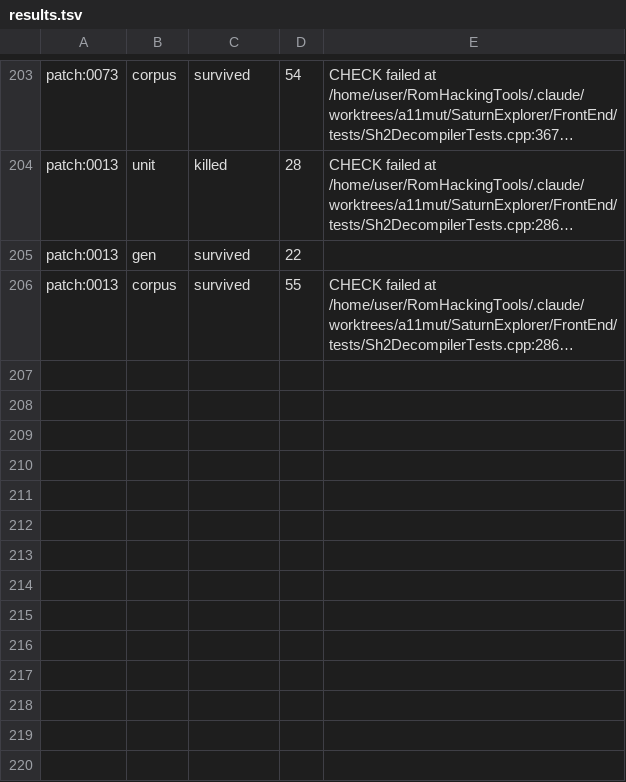
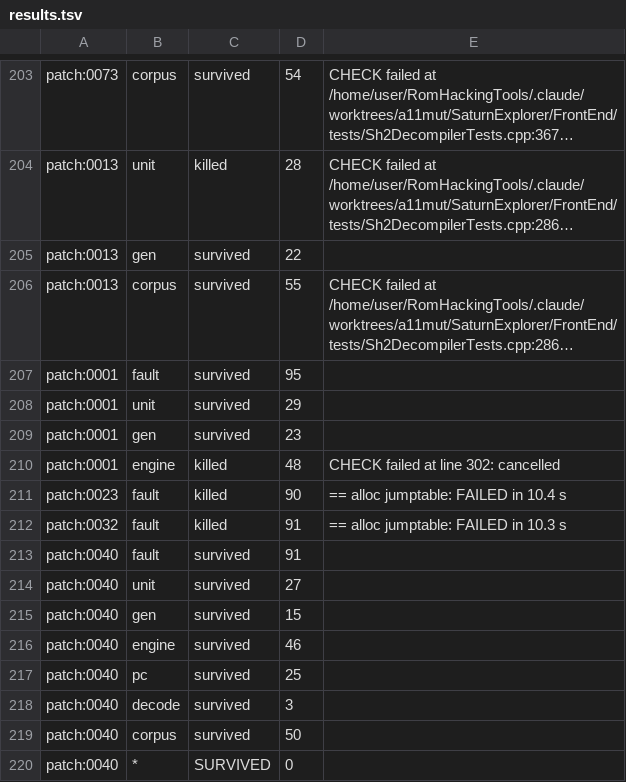
Before and after one commit to NoahSteam/RomHackingTools, a TSV file: SaturnExplorer/Docs/Decompiler/tools/a11_round1/results.tsv, drawn as a sheet; only a part is shown, gaps mark what is left out; long unchanged cells end in …; the diff names each change by its address in the sheet, - before the commit and + after, or states it on an @@ line.

```diff
--- a/SaturnExplorer/Docs/Decompiler/tools/a11_round1/results.tsv
+++ b/SaturnExplorer/Docs/Decompiler/tools/a11_round1/results.tsv
+row 207: patch:0001 | fault | survived | 95
+row 208: patch:0001 | unit | survived | 29
+row 209: patch:0001 | gen | survived | 23
+row 210: patch:0001 | engine | killed | 48 | CHECK failed at line 302: cancelled
+row 211: patch:0023 | fault | killed | 90 | == alloc jumptable: FAILED in 10.4 s
+row 212: patch:0032 | fault | killed | 91 | == alloc jumptable: FAILED in 10.3 s
+row 213: patch:0040 | fault | survived | 91
+row 214: patch:0040 | unit | survived | 27
+row 215: patch:0040 | gen | survived | 15
+row 216: patch:0040 | engine | survived | 46
+row 217: patch:0040 | pc | survived | 25
+row 218: patch:0040 | decode | survived | 3
+row 219: patch:0040 | corpus | survived | 50
+row 220: patch:0040 | * | SURVIVED | 0
```
